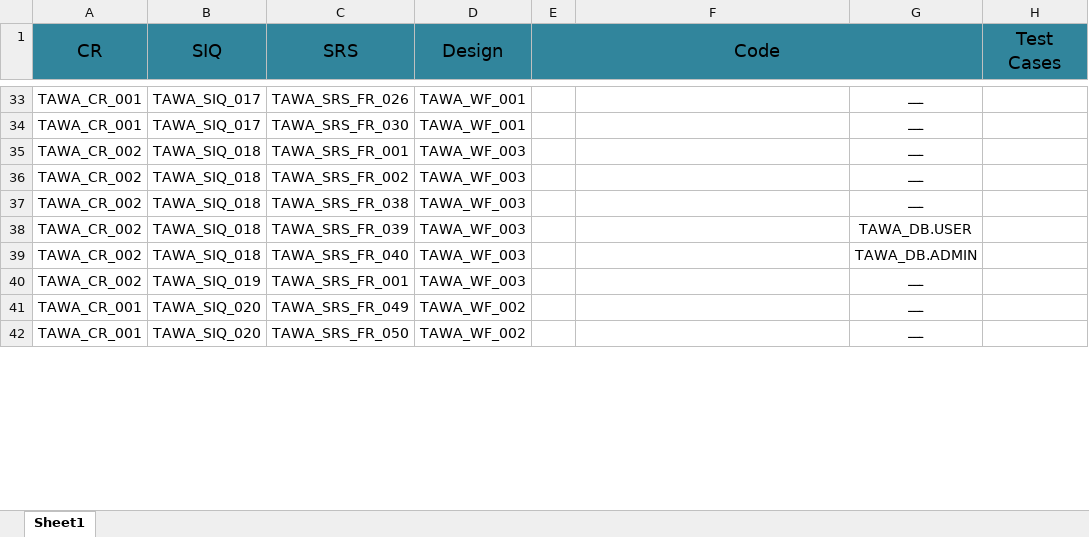
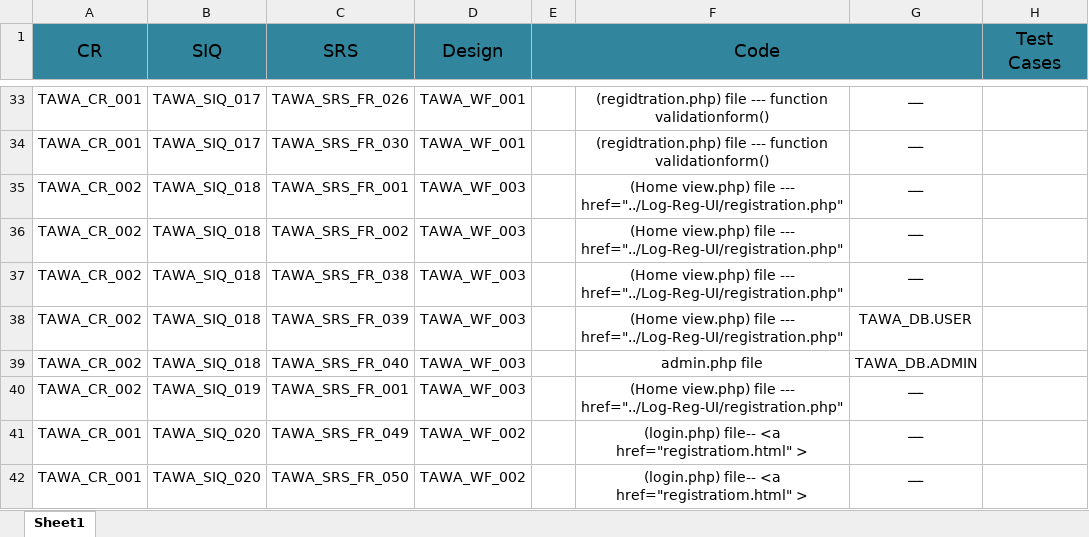
Before and after one commit to asmaahamdy250/Travel-Adviser-Web-Application, an Excel workbook: Requirements/Technical Requirements/Traceability Matrix/TAWA_RTM.xlsx, sheet Sheet1, drawn as a sheet; only a part is shown, gaps mark what is left out; values as stored, in another font and other column widths than the file's, no borders; the diff covers the shown part only; the diff names each change by its address in the sheet, - before the commit and + after, or states it on an @@ line.

```diff
--- a/Requirements/Technical Requirements/Traceability Matrix/TAWA_RTM.xlsx (sheet Sheet1)
+++ b/Requirements/Technical Requirements/Traceability Matrix/TAWA_RTM.xlsx (sheet Sheet1)
-F33:F34: (empty)
+F33:F34: (regidtration.php) file --- function validationform()
-F35:F38: (empty)
+F35:F38: (Home view.php) file --- href="../Log-Reg-UI/registration.php"
-F39: (empty)
+F39: admin.php file
-F40: (empty)
+F40: (Home view.php) file --- href="../Log-Reg-UI/registration.php"
-F41:F42: (empty)
+F41:F42: (login.php) file-- <a href="registratiom.html" >
```
Also changed, not shown: 57 edited cells elsewhere in this sheet.
